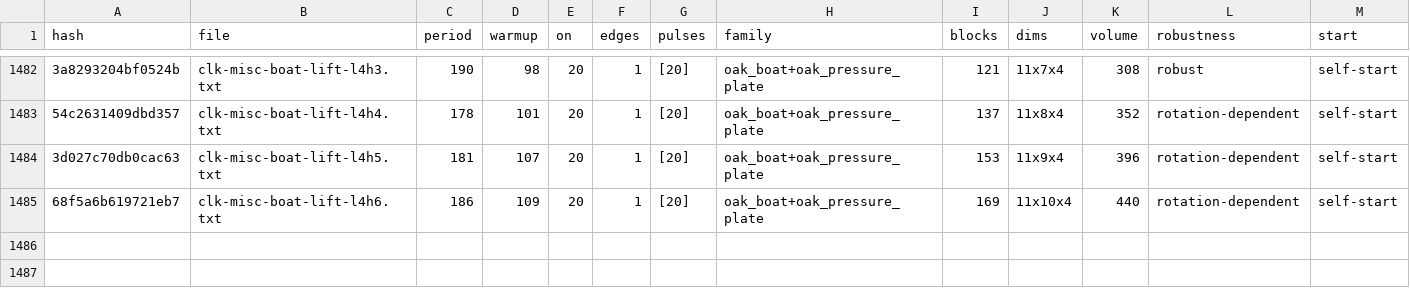
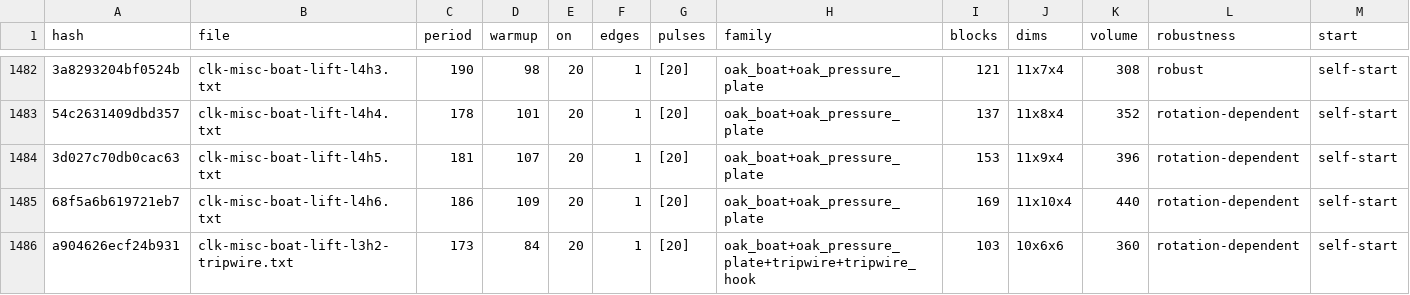
Before and after one commit to vjeux/minecraft-tas, a TSV file: designs/clocks/archive/verdicts-v1.tsv, drawn as a sheet; only a part is shown, gaps mark what is left out; rows hold the shown columns only; the diff covers the shown part only; the diff names each change by its address in the sheet, - before the commit and + after, or states it on an @@ line.

Commit message:
clk-misc: tripwire clocks (redstone-less): `clock misc boat-lift --tripwire` hangs a tripwire across the boat's flight above the bubble column; clk-misc-boat-lift-l3h2-tripwire P173 (103 pieces) and -l4h2-tripwire P188 (111), robust (16 builds), new family oak_boat+oak_pressure_plate+tripwire+tripwire_hook (the string sits in the air above the column, so no water can wash it away). Traces exported

```diff
--- a/designs/clocks/archive/verdicts-v1.tsv
+++ b/designs/clocks/archive/verdicts-v1.tsv
+row 1486: a904626ecf24b931 | clk-misc-boat-lift-l3h2-tripwire.txt | 173 | 84 | 20 | 1 | [20] | oak_boat+oak_pressure_plate+tripwire+tripwire_hook | 103 | 10x6x6 | 360 | rotation-dependent | self-start
```
Also changed, not shown: 1 added row elsewhere in this file, designs/clocks/archive/captions.tsv, 7 other files.
